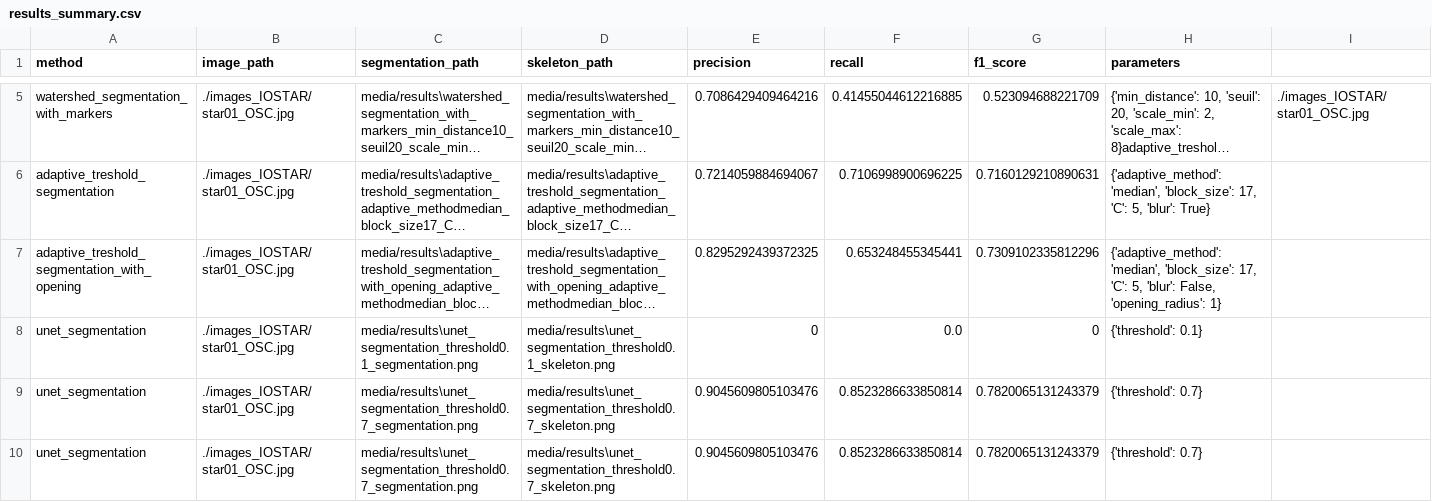
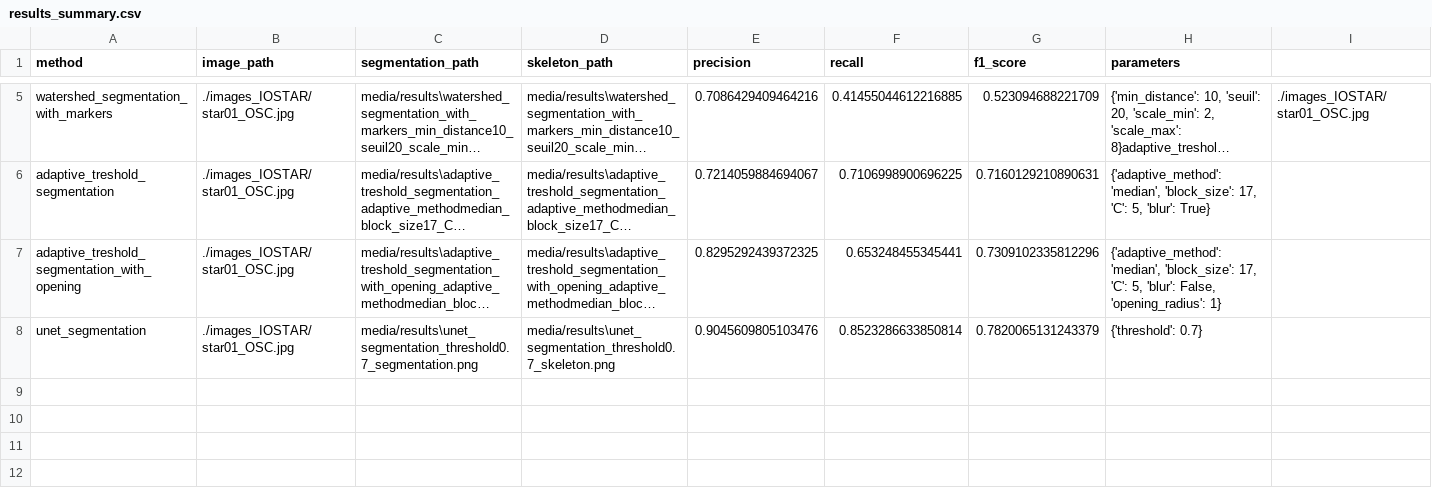
Before and after one commit to puushtab/retina-vessel-segmentation, a CSV file: results_summary.csv, drawn as a sheet; only a part is shown, gaps mark what is left out; long unchanged cells end in …; rows hold the shown columns only; the diff names each change by its address in the sheet, - before the commit and + after, or states it on an @@ line.

```diff
--- a/results_summary.csv
+++ b/results_summary.csv
-row 8: unet_segmentation | ./images_IOSTAR/star01_OSC.jpg | media/results\unet_segmentation_threshold0.1_segmentation.png | media/results\unet_segmentation_threshold0.1_skeleton.png | 0 | 0.0 | 0 | {'threshold': 0.1}
-row 9: unet_segmentation | ./images_IOSTAR/star01_OSC.jpg | media/results\unet_segmentation_threshold0.7_segmentation.png | media/results\unet_segmentation_threshold0.7_skeleton.png | 0.9045609805103476 | 0.8523286633850814 | 0.7820065131243379 | {'threshold': 0.7}
```
Also changed, not shown: 2 other files.
